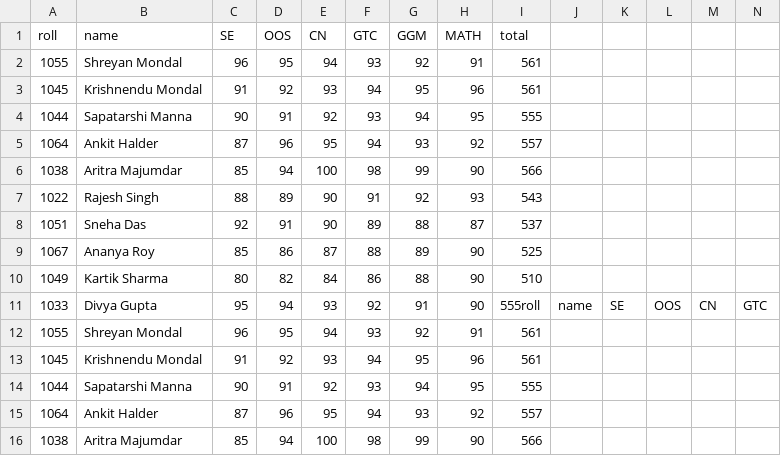
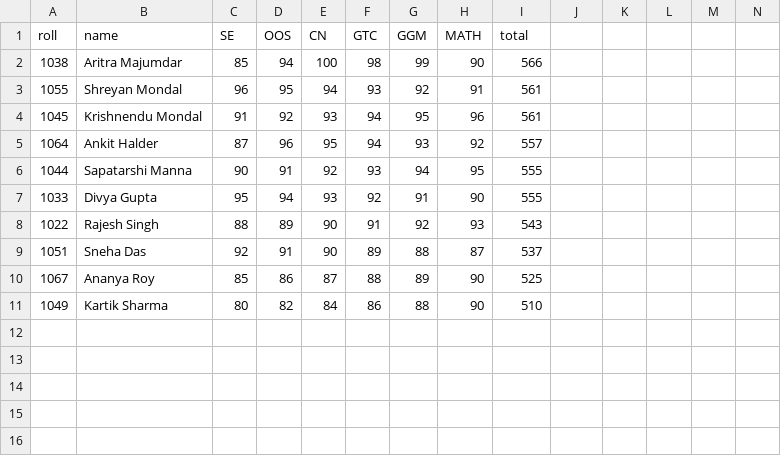
Before and after one commit to BrihanSahoo/SW_Lab_Assignment_4, a CSV file: marks.csv, drawn as a sheet; only a part is shown; removed rows and columns are numbered as before the commit, all else as after; rows hold the shown columns only; the diff names each change by its address in the sheet, - before the commit and + after, or states it on an @@ line.

Commit message:
Update marks.csv

```diff
--- a/marks.csv
+++ b/marks.csv
@@ row 6 moved to row 2: 1038 @@
+row 7: 1033 | Divya Gupta | 95 | 94 | 93 | 92 | 91 | 90 | 555
-row 11: 1033 | Divya Gupta | 95 | 94 | 93 | 92 | 91 | 90 | 555roll | name | SE | OOS | CN | GTC
-row 12: 1055 | Shreyan Mondal | 96 | 95 | 94 | 93 | 92 | 91 | 561
-row 13: 1045 | Krishnendu Mondal | 91 | 92 | 93 | 94 | 95 | 96 | 561
-row 14: 1044 | Sapatarshi Manna | 90 | 91 | 92 | 93 | 94 | 95 | 555
-row 15: 1064 | Ankit Halder | 87 | 96 | 95 | 94 | 93 | 92 | 557
-row 16: 1038 | Aritra Majumdar | 85 | 94 | 100 | 98 | 99 | 90 | 566
```
